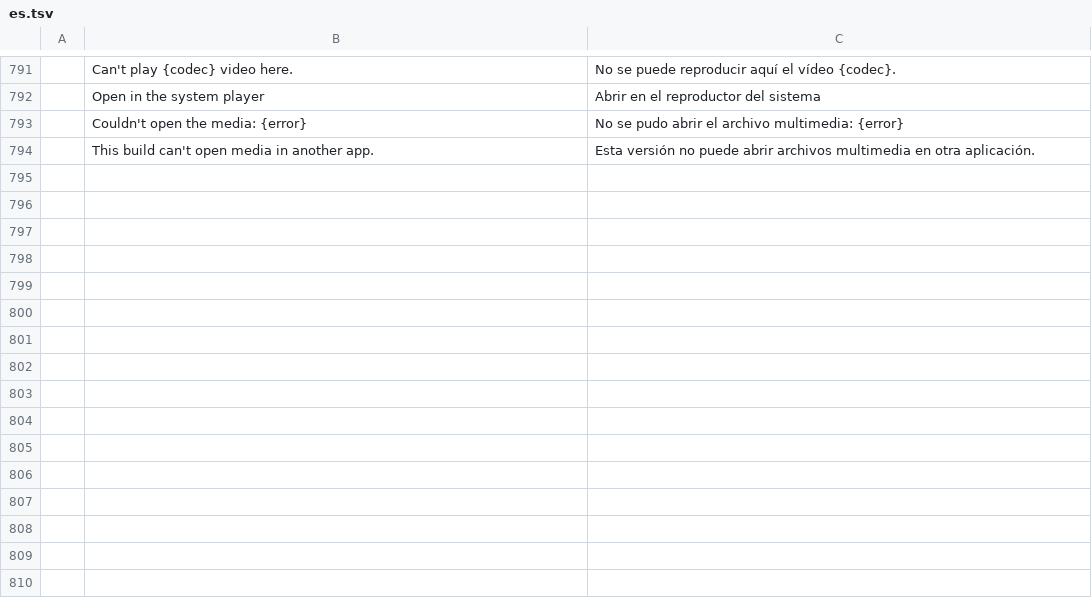
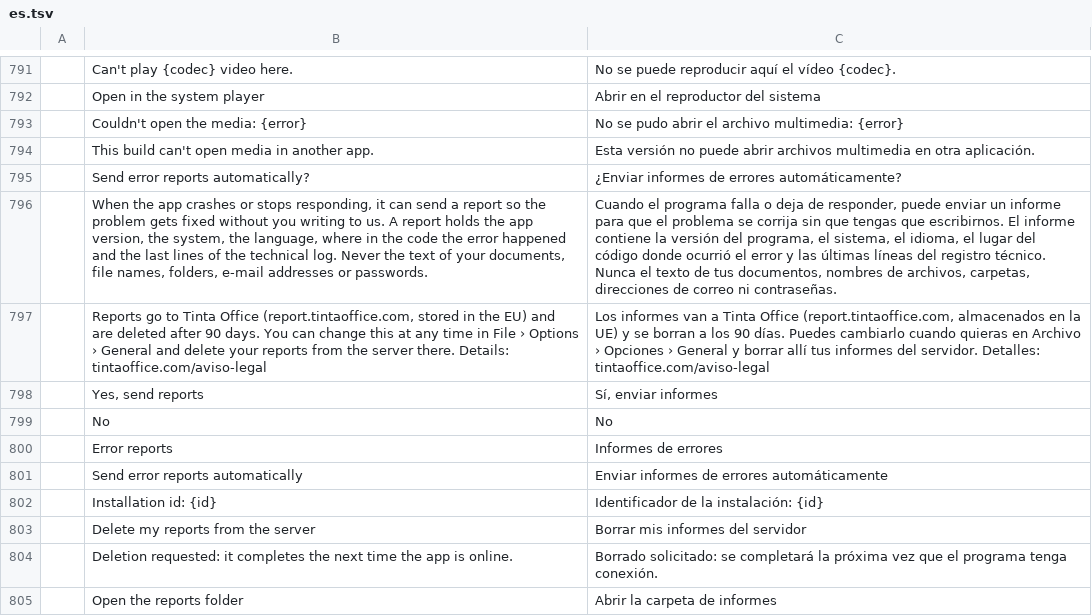
Before and after one commit to StDenis1980/deckcraft, a TSV file: crates/ui-egui/src/i18n/es.tsv, drawn as a sheet; only a part is shown, gaps mark what is left out; the diff names each change by its address in the sheet, - before the commit and + after, or states it on an @@ line.

```diff
--- a/crates/ui-egui/src/i18n/es.tsv
+++ b/crates/ui-egui/src/i18n/es.tsv
+row 795:  | Send error reports automatically? | ¿Enviar informes de errores automáticamente?
+row 796:  | When the app crashes or stops responding, it can send a report so the problem gets fixed without you writing to us. A report holds the app version, the system, the language, where in the code the error happened and the last lines of the technical log. Never the text of your documents, file names, folders, e-mail addresses or passwords. | Cuando el programa falla o deja de responder, puede enviar un informe para que el problema se corrija sin que tengas que escribirnos. El informe contiene la versión del programa, el sistema, el idioma, el lugar del código donde ocurrió el error y las últimas líneas del registro técnico. Nunca el texto de tus documentos, nombres de archivos, carpetas, direcciones de correo ni contraseñas.
+row 797:  | Reports go to Tinta Office (report.tintaoffice.com, stored in the EU) and are deleted after 90 days. You can change this at any time in File › Options › General and delete your reports from the server there. Details: tintaoffice.com/aviso-legal | Los informes van a Tinta Office (report.tintaoffice.com, almacenados en la UE) y se borran a los 90 días. Puedes cambiarlo cuando quieras en Archivo › Opciones › General y borrar allí tus informes del servidor. Detalles: tintaoffice.com/aviso-legal
+row 798:  | Yes, send reports | Sí, enviar informes
+row 799:  | No | No
+row 800:  | Error reports | Informes de errores
+row 801:  | Send error reports automatically | Enviar informes de errores automáticamente
+row 802:  | Installation id: {id} | Identificador de la instalación: {id}
+row 803:  | Delete my reports from the server | Borrar mis informes del servidor
+row 804:  | Deletion requested: it completes the next time the app is online. | Borrado solicitado: se completará la próxima vez que el programa tenga conexión.
+row 805:  | Open the reports folder | Abrir la carpeta de informes
```
Also changed, not shown: crates/ui-egui/src/i18n/ca.tsv, crates/ui-egui/src/i18n/de.tsv, 20 other files.
